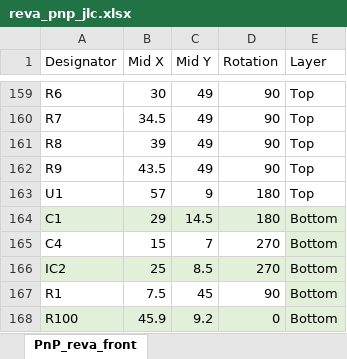
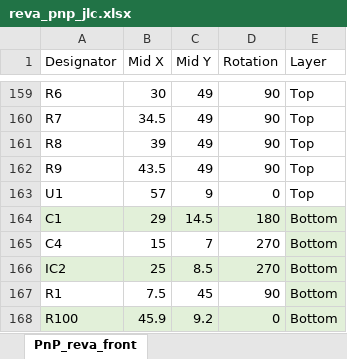
Before and after one commit to buchtawill/wpi-grad-led, an Excel workbook: eagle/bom/reva_pnp_jlc.xlsx, sheet PnP_reva_front, drawn as a sheet; only a part is shown, gaps mark what is left out; values as stored, in another font and other column widths than the file's, no borders; table styles not drawn; the diff names each change by its address in the sheet, - before the commit and + after, or states it on an @@ line.

```diff
--- a/eagle/bom/reva_pnp_jlc.xlsx (sheet PnP_reva_front)
+++ b/eagle/bom/reva_pnp_jlc.xlsx (sheet PnP_reva_front)
-D163 (Rotation): 180
+D163 (Rotation): 0
```
Also changed, not shown: eagle/bom/bom_jlc.xlsx, 5 other files.
